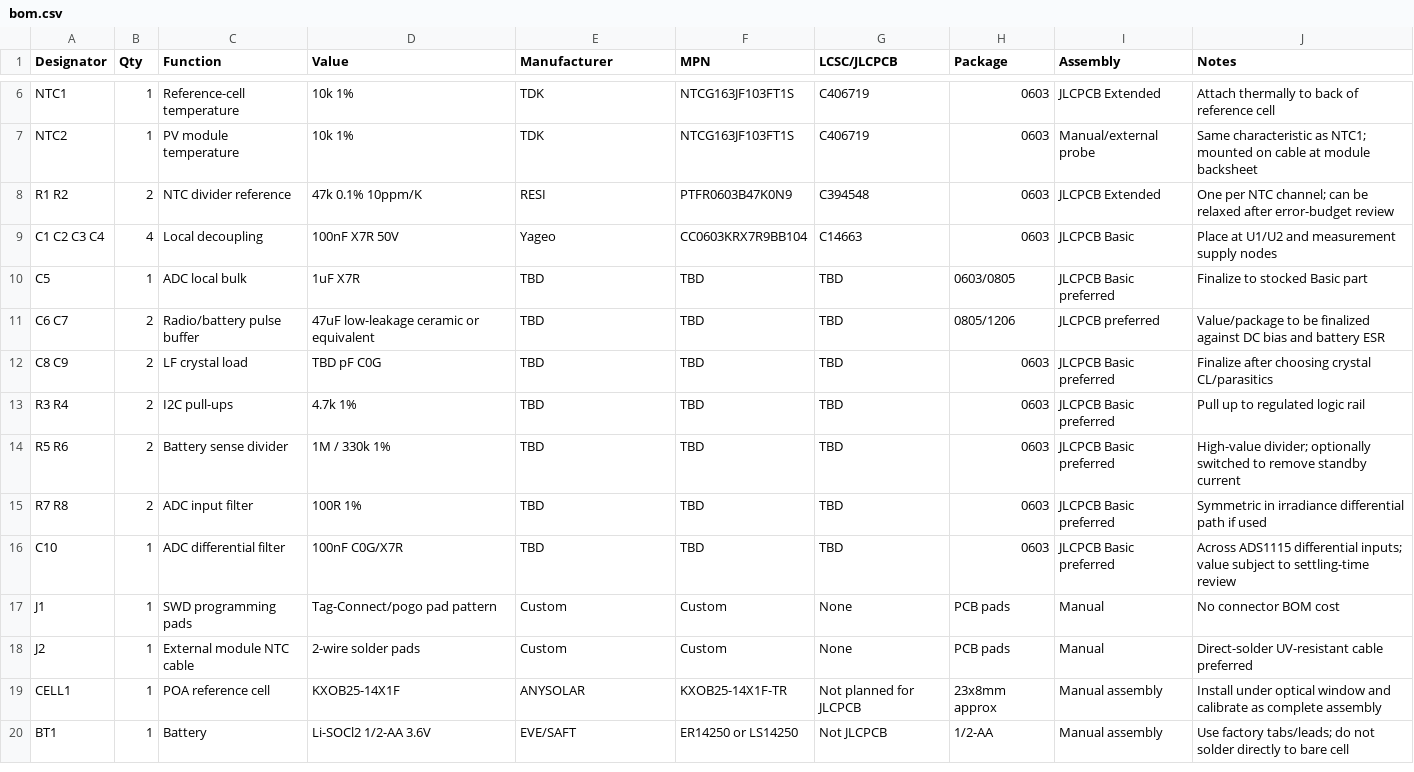
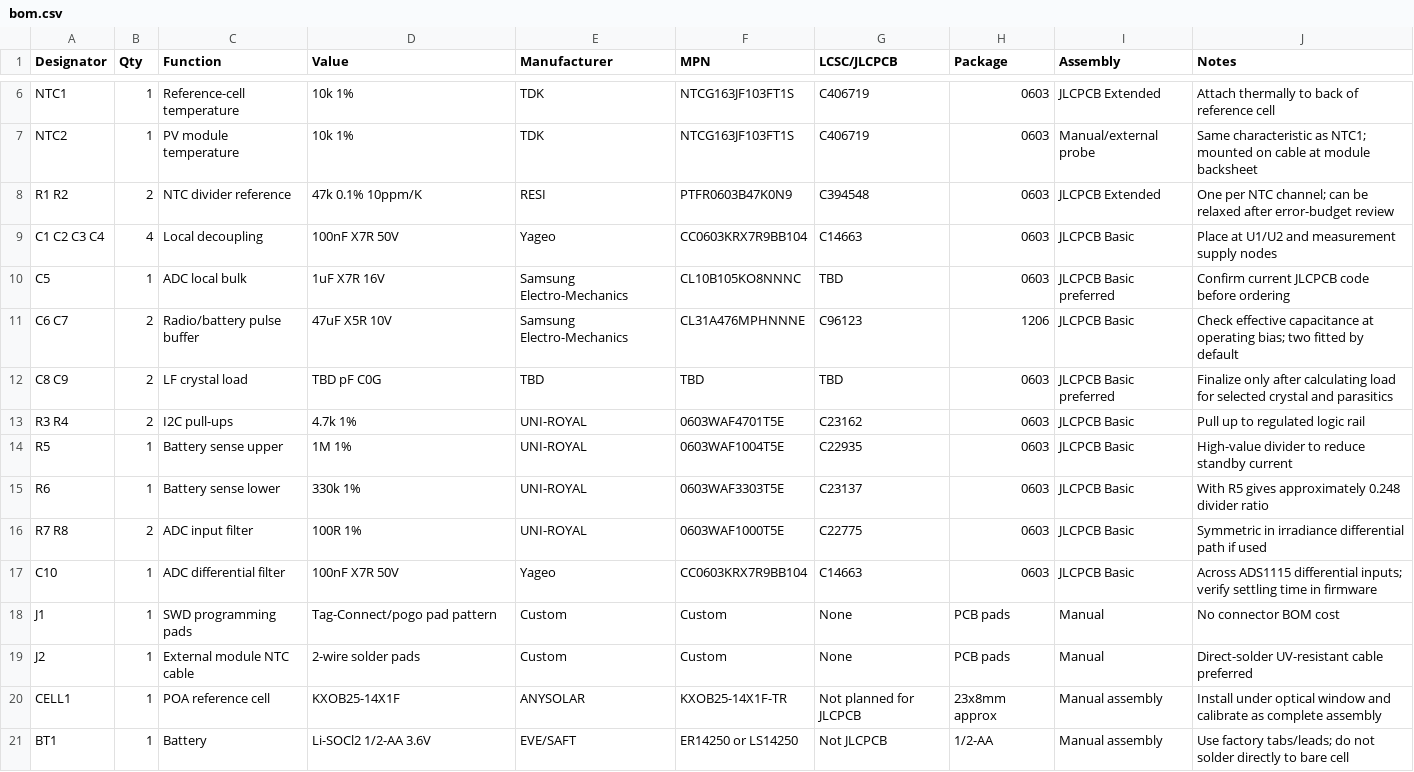
Before and after one commit to feliksdd/poa-sensor, a CSV file: bom/bom.csv, drawn as a sheet; only a part is shown, gaps mark what is left out.

Commit message:
Concretize JLCPCB/LCSC BOM selections

```diff
--- a/bom/bom.csv
+++ b/bom/bom.csv
@@ -9,9 +9,10 @@ R1 R2,2,NTC divider reference,47k 0.1% 10ppm/K,RESI,PTFR0603B47K0N9,C394548,0603
 C1 C2 C3 C4,4,Local decoupling,100nF X7R 50V,Yageo,CC0603KRX7R9BB104,C14663,0603,JLCPCB Basic,Place at U1/U2 and measurement supply nodes
-C5,1,ADC local bulk,1uF X7R,TBD,TBD,TBD,0603/0805,JLCPCB Basic preferred,Finalize to stocked Basic part
-C6 C7,2,Radio/battery pulse buffer,47uF low-leakage ceramic or equivalent,TBD,TBD,TBD,0805/1206,JLCPCB preferred,Value/package to be finalized against DC bias and battery ESR
-C8 C9,2,LF crystal load,TBD pF C0G,TBD,TBD,TBD,0603,JLCPCB Basic preferred,Finalize after choosing crystal CL/parasitics
-R3 R4,2,I2C pull-ups,4.7k 1%,TBD,TBD,TBD,0603,JLCPCB Basic preferred,Pull up to regulated logic rail
-R5 R6,2,Battery sense divider,1M / 330k 1%,TBD,TBD,TBD,0603,JLCPCB Basic preferred,High-value divider; optionally switched to remove standby current
-R7 R8,2,ADC input filter,100R 1%,TBD,TBD,TBD,0603,JLCPCB Basic preferred,Symmetric in irradiance differential path if used
-C10,1,ADC differential filter,100nF C0G/X7R,TBD,TBD,TBD,0603,JLCPCB Basic preferred,Across ADS1115 differential inputs; value subject to settling-time review
+C5,1,ADC local bulk,1uF X7R 16V,Samsung Electro-Mechanics,CL10B105KO8NNNC,TBD,0603,JLCPCB Basic preferred,Confirm current JLCPCB code before ordering
+C6 C7,2,Radio/battery pulse buffer,47uF X5R 10V,Samsung Electro-Mechanics,CL31A476MPHNNNE,C96123,1206,JLCPCB Basic,Check effective capacitance at operating bias; two fitted by default
+C8 C9,2,LF crystal load,TBD pF C0G,TBD,TBD,TBD,0603,JLCPCB Basic preferred,Finalize only after calculating load for selected crystal and parasitics
+R3 R4,2,I2C pull-ups,4.7k 1%,UNI-ROYAL,0603WAF4701T5E,C23162,0603,JLCPCB Basic,Pull up to regulated logic rail
+R5,1,Battery sense upper,1M 1%,UNI-ROYAL,0603WAF1004T5E,C22935,0603,JLCPCB Basic,High-value divider to reduce standby current
+R6,1,Battery sense lower,330k 1%,UNI-ROYAL,0603WAF3303T5E,C23137,0603,JLCPCB Basic,With R5 gives approximately 0.248 divider ratio
+R7 R8,2,ADC input filter,100R 1%,UNI-ROYAL,0603WAF1000T5E,C22775,0603,JLCPCB Basic,Symmetric in irradiance differential path if used
+C10,1,ADC differential filter,100nF X7R 50V,Yageo,CC0603KRX7R9BB104,C14663,0603,JLCPCB Basic,Across ADS1115 differential inputs; verify settling time in firmware
 J1,1,SWD programming pads,Tag-Connect/pogo pad pattern,Custom,Custom,None,PCB pads,Manual,No connector BOM cost
```
